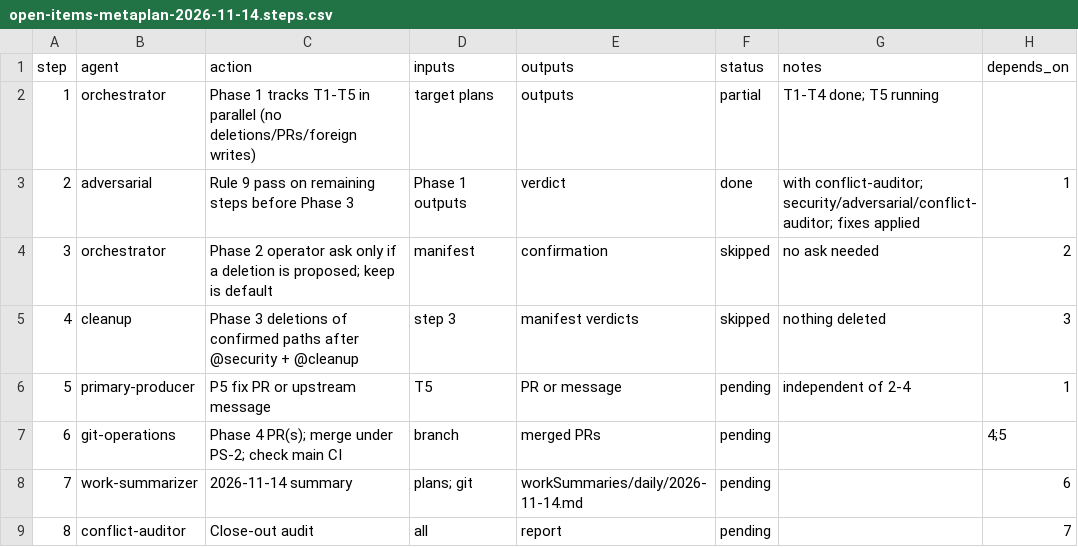
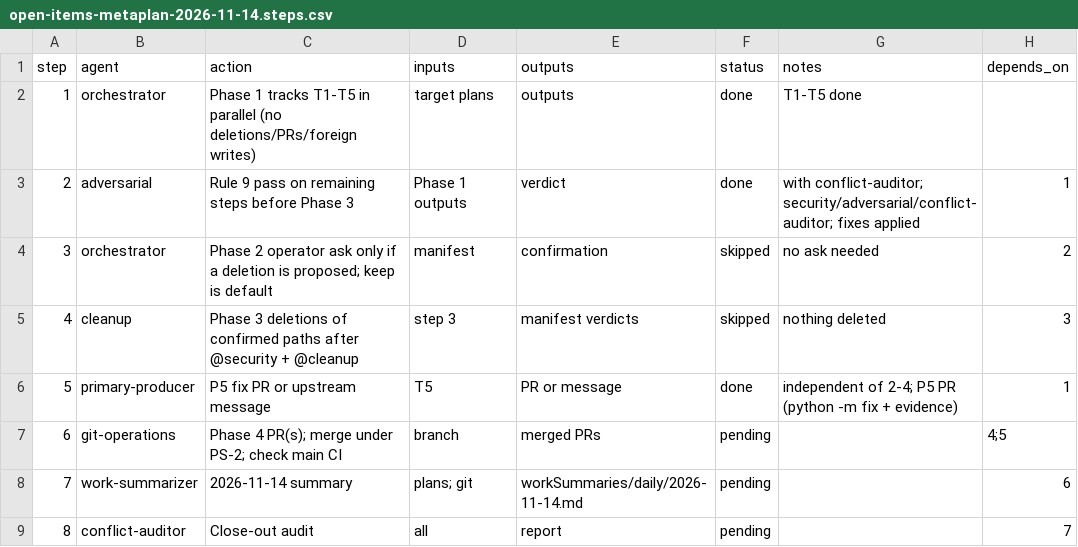
Before and after one commit to jlcatonjr/researchteam, a CSV file: references/plans/open-items-metaplan-2026-11-14.steps.csv, drawn as a sheet.

```diff
--- a/references/plans/open-items-metaplan-2026-11-14.steps.csv
+++ b/references/plans/open-items-metaplan-2026-11-14.steps.csv
@@ -1,3 +1,3 @@
 step,agent,action,inputs,outputs,status,notes,depends_on
-1,orchestrator,Phase 1 tracks T1-T5 in parallel (no deletions/PRs/foreign writes),target plans,outputs,partial,T1-T4 done; T5 running,
+1,orchestrator,Phase 1 tracks T1-T5 in parallel (no deletions/PRs/foreign writes),target plans,outputs,done,T1-T5 done,
 2,adversarial,Rule 9 pass on remaining steps before Phase 3,Phase 1 outputs,verdict,done,with conflict-auditor; security/adversarial/conflict-auditor; fixes applied,1
@@ -5,3 +5,3 @@ step,agent,action,inputs,outputs,status,notes,depends_on
 4,cleanup,Phase 3 deletions of confirmed paths after @security + @cleanup,step 3,manifest verdicts,skipped,nothing deleted,3
-5,primary-producer,P5 fix PR or upstream message,T5,PR or message,pending,independent of 2-4,1
+5,primary-producer,P5 fix PR or upstream message,T5,PR or message,done,independent of 2-4; P5 PR (python -m fix + evidence),1
 6,git-operations,Phase 4 PR(s); merge under PS-2; check main CI,branch,merged PRs,pending,,4;5
```
Also changed, not shown: references/plans/open-p5-agents-md-overwrite.steps.csv, 9 other files.
